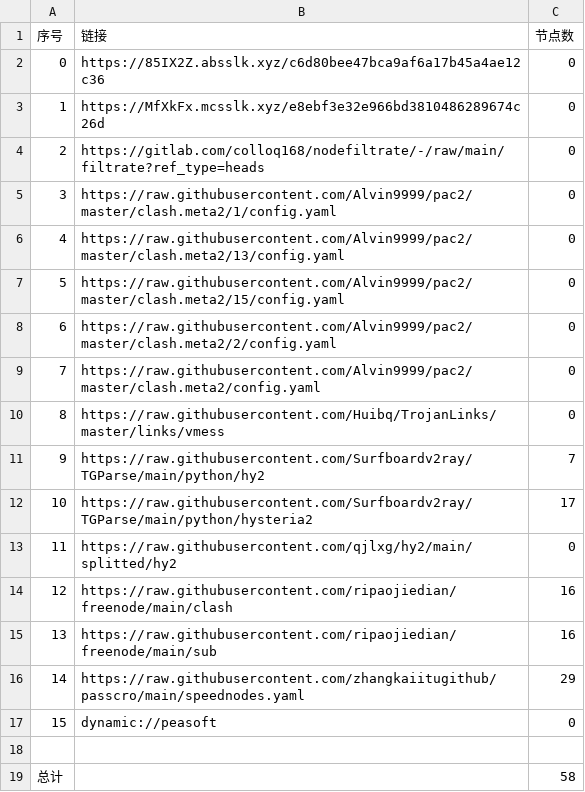
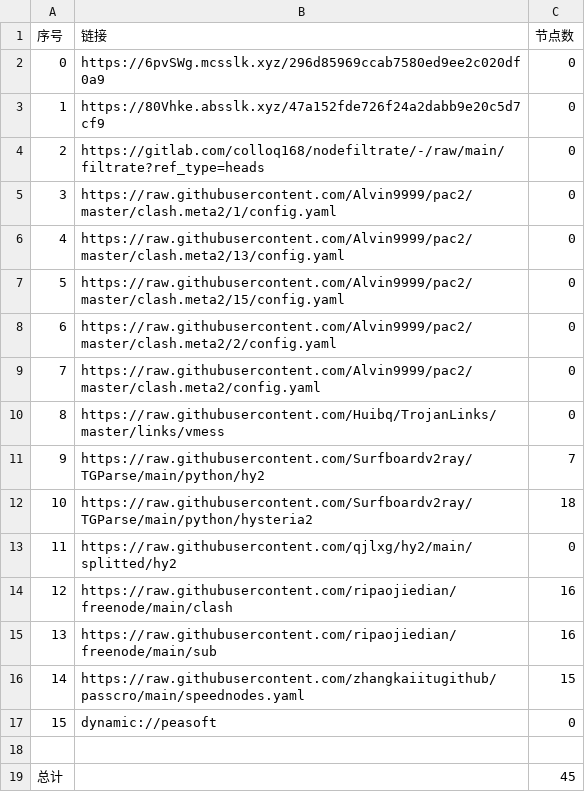
Before and after one commit to nowts71/NoMoreWalls, a CSV file: list_result.csv, drawn as a sheet.

```diff
--- a/list_result.csv
+++ b/list_result.csv
@@ -1,4 +1,4 @@
 序号,链接,节点数
-0,https://85IX2Z.absslk.xyz/c6d80bee47bca9af6a17b45a4ae12c36,0
-1,https://MfXkFx.mcsslk.xyz/e8ebf3e32e966bd3810486289674c26d,0
+0,https://6pvSWg.mcsslk.xyz/296d85969ccab7580ed9ee2c020df0a9,0
+1,https://80Vhke.absslk.xyz/47a152fde726f24a2dabb9e20c5d7cf9,0
 2,https://gitlab.com/colloq168/nodefiltrate/-/raw/main/filtrate?ref_type=heads,0
@@ -11,3 +11,3 @@
 9,https://raw.githubusercontent.com/Surfboardv2ray/TGParse/main/python/hy2,7
-10,https://raw.githubusercontent.com/Surfboardv2ray/TGParse/main/python/hysteria2,17
+10,https://raw.githubusercontent.com/Surfboardv2ray/TGParse/main/python/hysteria2,18
 11,https://raw.githubusercontent.com/qjlxg/hy2/main/splitted/hy2,0
@@ -15,5 +15,5 @@
 13,https://raw.githubusercontent.com/ripaojiedian/freenode/main/sub,16
-14,https://raw.githubusercontent.com/zhangkaiitugithub/passcro/main/speednodes.yaml,29
+14,https://raw.githubusercontent.com/zhangkaiitugithub/passcro/main/speednodes.yaml,15
 15,dynamic://peasoft,0
 
-总计,,58
+总计,,45
```
Also changed, not shown: 17 other files.
